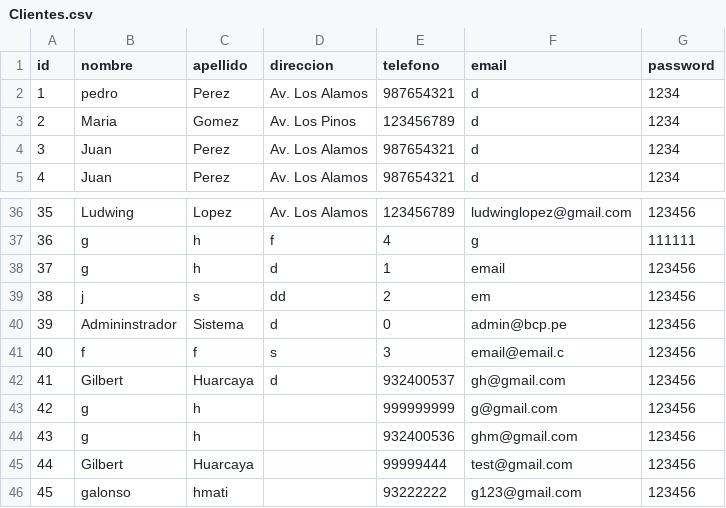
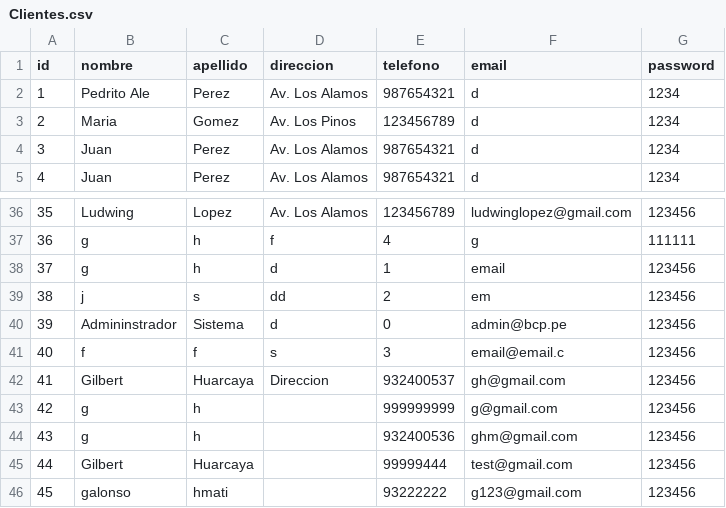
Before and after one commit to GilbertHuarcaya/TPFBCP, a CSV file: Datos/Clientes.csv, drawn as a sheet; only a part is shown, gaps mark what is left out.

```diff
--- a/Datos/Clientes.csv
+++ b/Datos/Clientes.csv
@@ -1,3 +1,3 @@
 id,nombre,apellido,direccion,telefono,email,password
-1,pedro,Perez,Av. Los Alamos,987654321,d,1234
+1,Pedrito Ale,Perez,Av. Los Alamos,987654321,d,1234
 2,Maria,Gomez,Av. Los Pinos,123456789,d,1234
@@ -41,3 +41,3 @@ id,nombre,apellido,direccion,telefono,email,password
 40,f,f,s,3,email@email.c,123456
-41,Gilbert,Huarcaya,d,932400537,gh@gmail.com,123456
+41,Gilbert,Huarcaya,Direccion,932400537,gh@gmail.com,123456
 42,g,h,,999999999,g@gmail.com,123456
```
Also changed, not shown: Datos/Cuentas.csv, Datos/Operaciones.csv, 15 other files.
